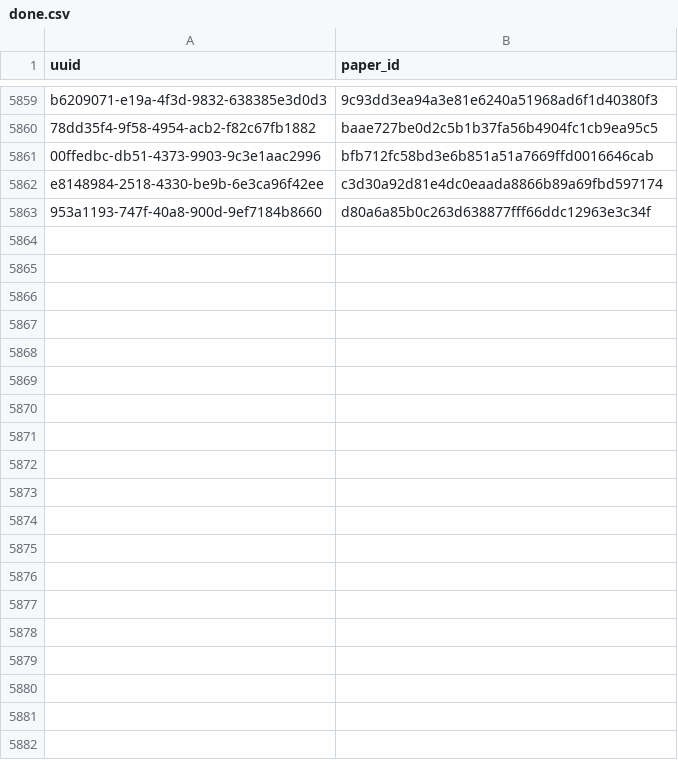
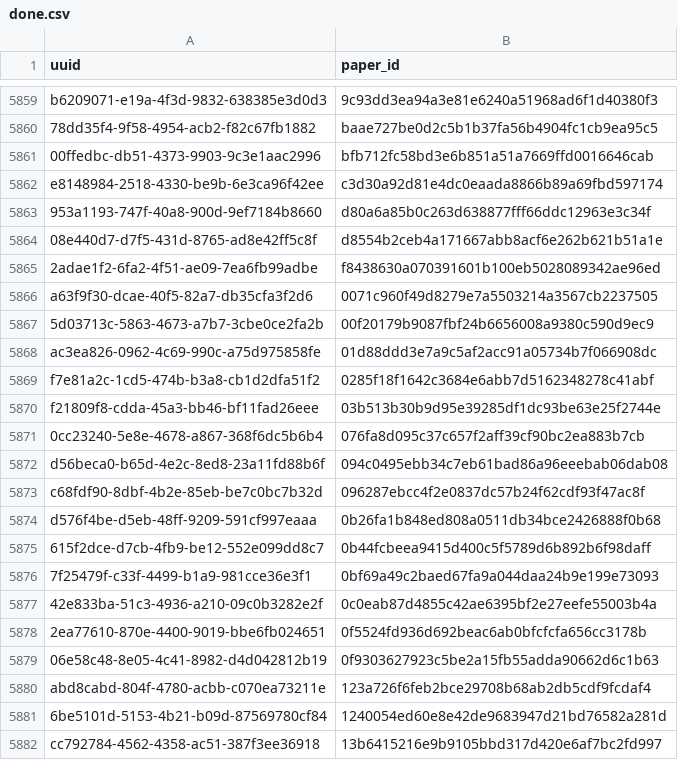
Before and after one commit to dev-SR/research-paper-downloader-pdf, a CSV file: data/info/done.csv, drawn as a sheet; only a part is shown, gaps mark what is left out; the diff covers the shown part only.

```diff
--- a/data/info/done.csv
+++ b/data/info/done.csv
@@ -5863 +5863,20 @@ e8148984-2518-4330-be9b-6e3ca96f42ee,c3d30a92d81e4dc0eaada8866b89a69fbd597174
 953a1193-747f-40a8-900d-9ef7184b8660,d80a6a85b0c263d638877fff66ddc12963e3c34f
+08e440d7-d7f5-431d-8765-ad8e42ff5c8f,d8554b2ceb4a171667abb8acf6e262b621b51a1e
+2adae1f2-6fa2-4f51-ae09-7ea6fb99adbe,f8438630a070391601b100eb5028089342ae96ed
+a63f9f30-dcae-40f5-82a7-db35cfa3f2d6,0071c960f49d8279e7a5503214a3567cb2237505
+5d03713c-5863-4673-a7b7-3cbe0ce2fa2b,00f20179b9087fbf24b6656008a9380c590d9ec9
+ac3ea826-0962-4c69-990c-a75d975858fe,01d88ddd3e7a9c5af2acc91a05734b7f066908dc
+f7e81a2c-1cd5-474b-b3a8-cb1d2dfa51f2,0285f18f1642c3684e6abb7d5162348278c41abf
+f21809f8-cdda-45a3-bb46-bf11fad26eee,03b513b30b9d95e39285df1dc93be63e25f2744e
+0cc23240-5e8e-4678-a867-368f6dc5b6b4,076fa8d095c37c657f2aff39cf90bc2ea883b7cb
+d56beca0-b65d-4e2c-8ed8-23a11fd88b6f,094c0495ebb34c7eb61bad86a96eeebab06dab08
+c68fdf90-8dbf-4b2e-85eb-be7c0bc7b32d,096287ebcc4f2e0837dc57b24f62cdf93f47ac8f
+d576f4be-d5eb-48ff-9209-591cf997eaaa,0b26fa1b848ed808a0511db34bce2426888f0b68
+615f2dce-d7cb-4fb9-be12-552e099dd8c7,0b44fcbeea9415d400c5f5789d6b892b6f98daff
+7f25479f-c33f-4499-b1a9-981cce36e3f1,0bf69a49c2baed67fa9a044daa24b9e199e73093
+42e833ba-51c3-4936-a210-09c0b3282e2f,0c0eab87d4855c42ae6395bf2e27eefe55003b4a
+2ea77610-870e-4400-9019-bbe6fb024651,0f5524fd936d692beac6ab0bfcfcfa656cc3178b
+06e58c48-8e05-4c41-8982-d4d042812b19,0f9303627923c5be2a15fb55adda90662d6c1b63
+abd8cabd-804f-4780-acbb-c070ea73211e,123a726f6feb2bce29708b68ab2db5cdf9fcdaf4
+6be5101d-5153-4b21-b09d-87569780cf84,1240054ed60e8e42de9683947d21bd76582a281d
+cc792784-4562-4358-ac51-387f3ee36918,13b6415216e9b9105bbd317d420e6af7bc2fd997
```
Also changed, not shown: 20 added rows elsewhere in this file, data/info/errors.csv, data/info/not_found.csv, 1 other file.
